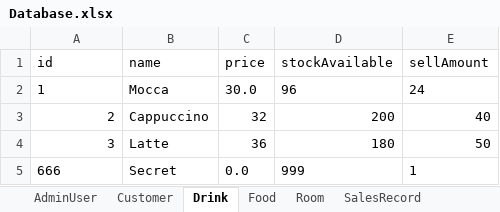
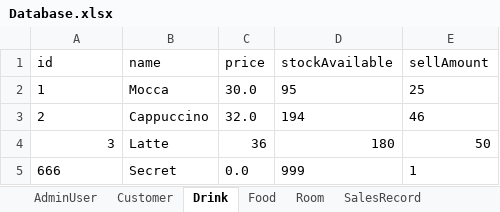
Before and after one commit to zhanghaichao520/Coffee_shop, an Excel workbook: src/main/resources/Database.xlsx, sheet Drink, drawn as a sheet; values as stored, in another font and other column widths than the file's, no borders; the diff names each change by its address in the sheet, - before the commit and + after, or states it on an @@ line.

Commit message:
delete one queryDrink() in buyDrink

```diff
--- a/src/main/resources/Database.xlsx (sheet Drink)
+++ b/src/main/resources/Database.xlsx (sheet Drink)
-D2 (stockAvailable): 96
+D2 (stockAvailable): 95
-E2 (sellAmount): 24
+E2 (sellAmount): 25
-A3 alignment: right
+A3 alignment: left
-C3 (price): 32
+C3 (price): 32.0
-D3 (stockAvailable): 200
+D3 (stockAvailable): 194
-E3 (sellAmount): 40
+E3 (sellAmount): 46
```
Also changed, not shown: sheet Food, 1 other file.
